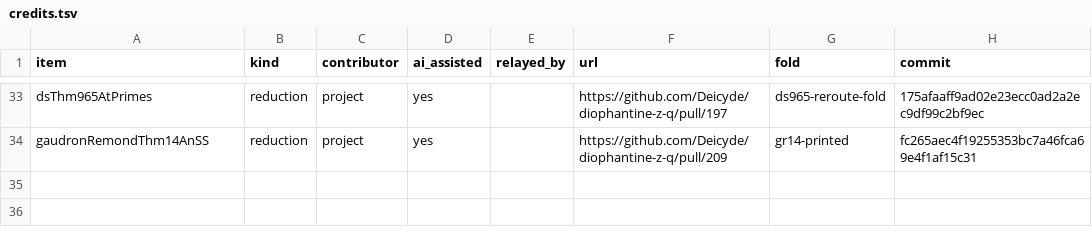
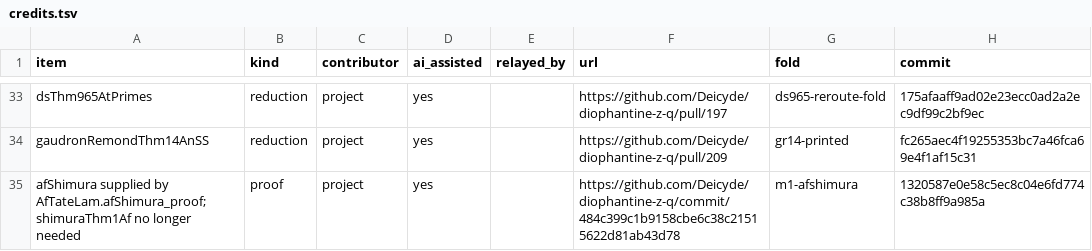
Before and after one commit to CheyLoveday/diophantine-z-q, a TSV file: docs/one-proof/credits.tsv, drawn as a sheet; only a part is shown, gaps mark what is left out; the diff names each change by its address in the sheet, - before the commit and + after, or states it on an @@ line.

Commit message:
credits: the M1 fold's proof row (afShimura supplied by AfTateLam.afShimura_proof), no Lean change

```diff
--- a/docs/one-proof/credits.tsv
+++ b/docs/one-proof/credits.tsv
+row 35: afShimura supplied by AfTateLam.afShimura_proof; shimuraThm1Af no longer needed | proof | project | yes |  | https://github.com/Deicyde/diophantine-z-q/commit/484c399c1b9158cbe6c38c21515622d81ab43d78 | m1-afshimura | 1320587e0e58c5ec8c04e6fd774c38b8ff9a985a
```
